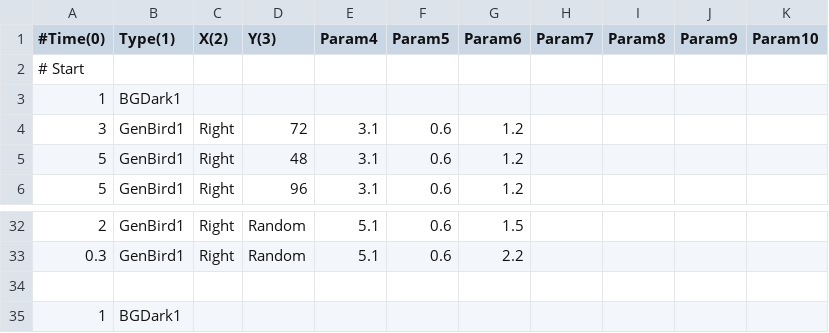
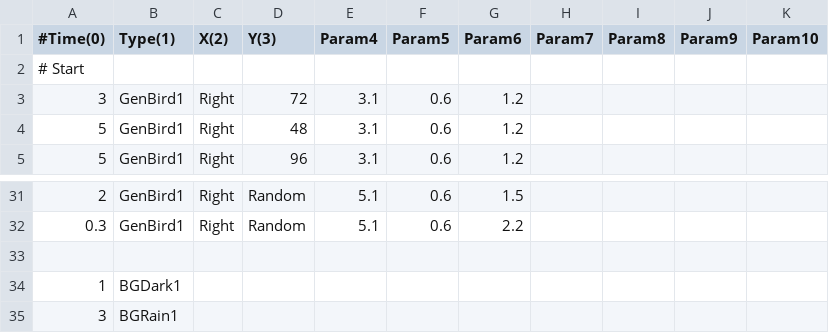
Before and after one commit to voidproc/hand, a CSV file: hand/App/event/stage1.csv, drawn as a sheet; only a part is shown, gaps mark what is left out; removed rows and columns are numbered as before the commit, all else as after; the diff names each change by its address in the sheet, - before the commit and + after, or states it on an @@ line.

```diff
--- a/hand/App/event/stage1.csv
+++ b/hand/App/event/stage1.csv
-row 3: 1 | BGDark1
+row 35: 3 | BGRain1
```
Also changed, not shown: 2 other files.
